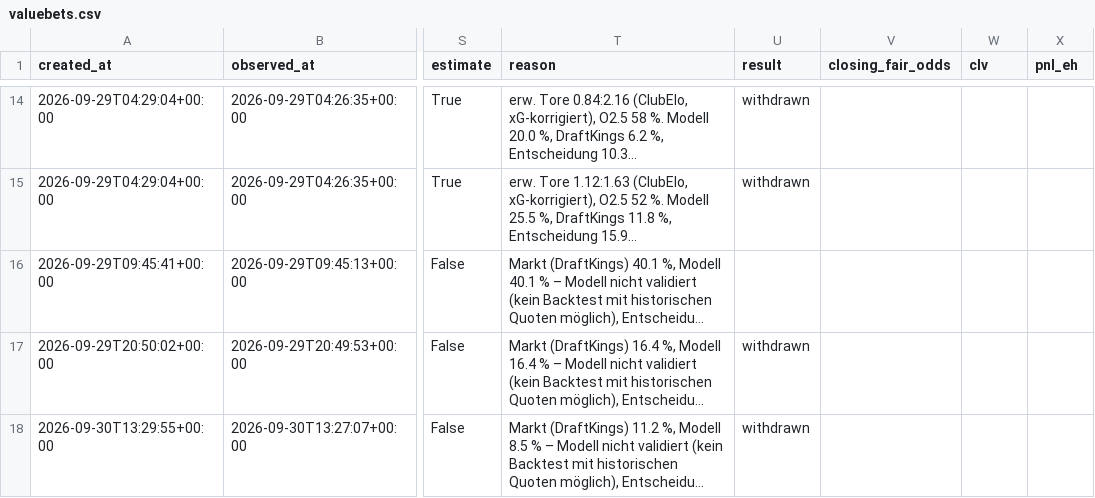
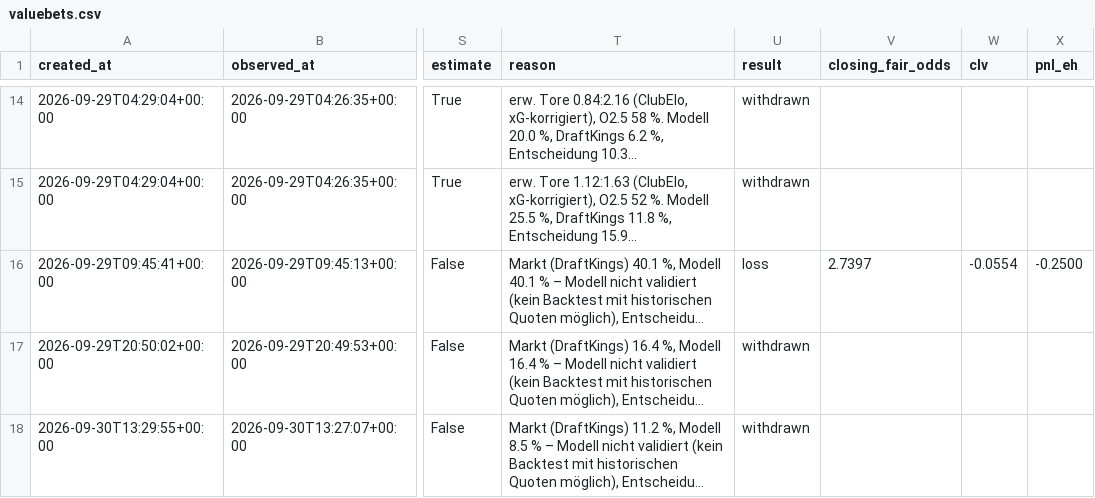
Before and after one commit to reinski260970/soccer, a CSV file: data/journal/valuebets.csv, drawn as a sheet; only a part is shown, gaps mark what is left out; long unchanged cells end in …; the diff covers the shown part only; the diff names each change by its address in the sheet, - before the commit and + after, or states it on an @@ line.

```diff
--- a/data/journal/valuebets.csv
+++ b/data/journal/valuebets.csv
-U16 (result): (empty)
+U16 (result): loss
-V16 (closing_fair_odds): (empty)
+V16 (closing_fair_odds): 2.7397
-W16 (clv): (empty)
+W16 (clv): -0.0554
-X16 (pnl_eh): (empty)
+X16 (pnl_eh): -0.2500
```
Also changed, not shown: 2 added rows and 4 edited cells elsewhere in this file, 3 other files.
